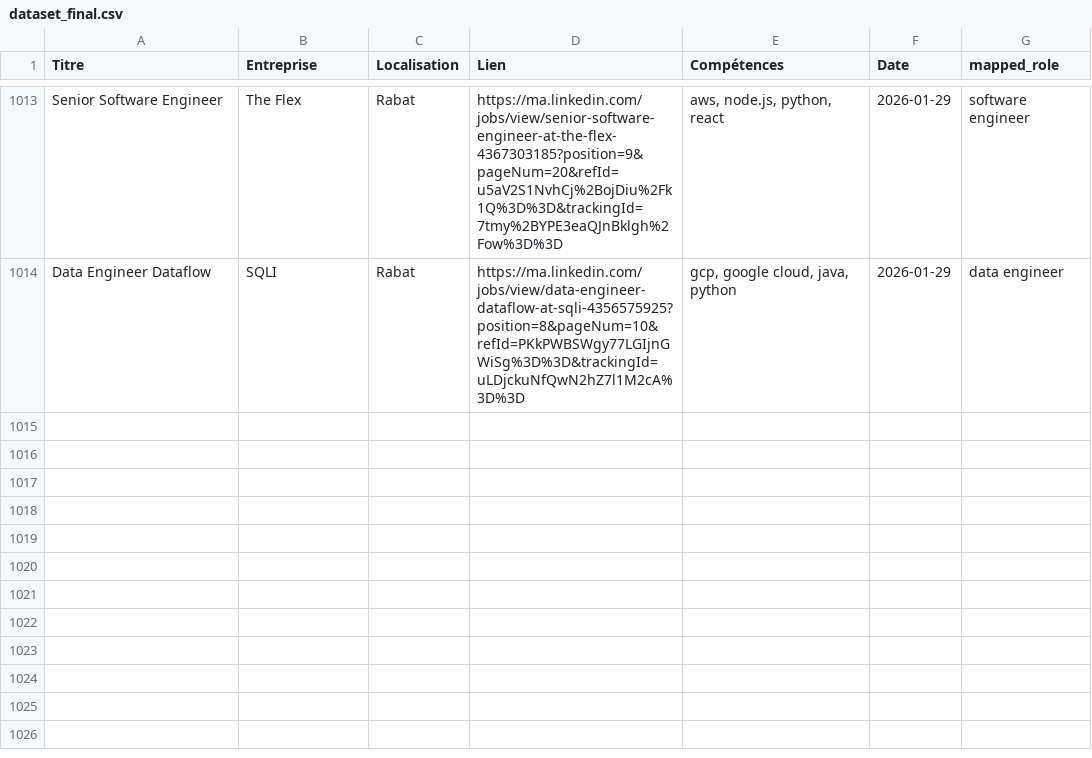
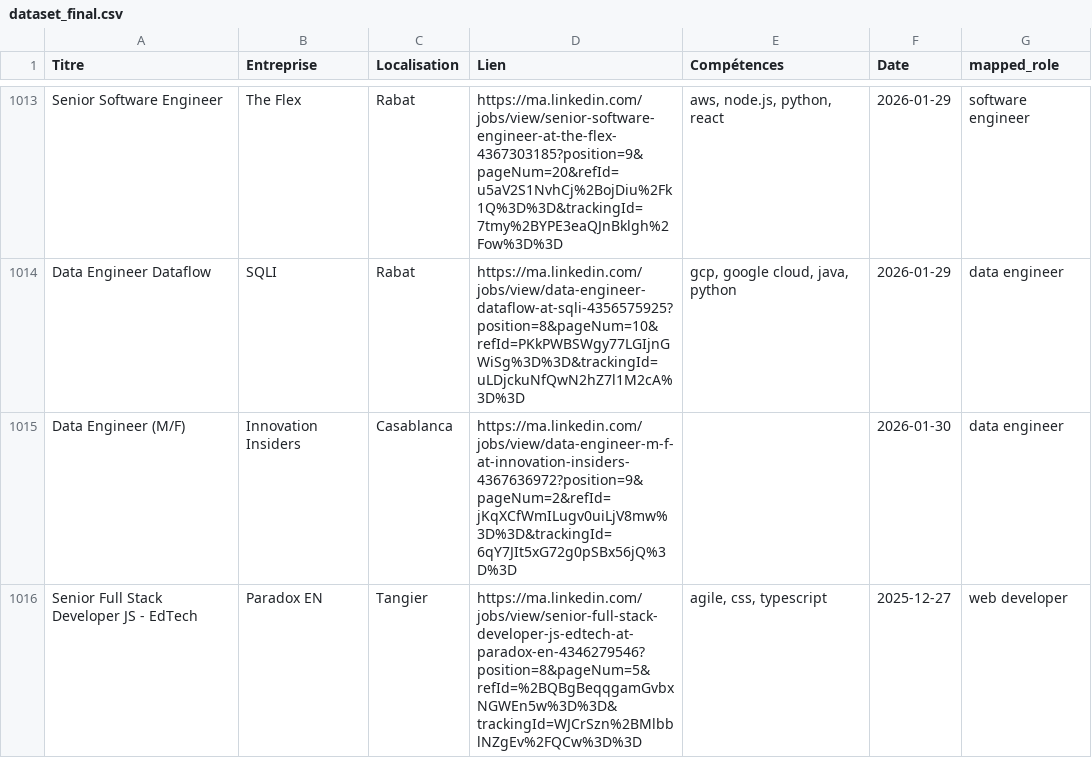
Before and after one commit to mouad-melloul/TechSight, a CSV file: data/dataset_final.csv, drawn as a sheet; only a part is shown, gaps mark what is left out; the diff names each change by its address in the sheet, - before the commit and + after, or states it on an @@ line.

```diff
--- a/data/dataset_final.csv
+++ b/data/dataset_final.csv
+row 1015: Data Engineer (M/F) | Innovation Insiders | Casablanca | https://ma.linkedin.com/jobs/view/data-engineer-m-f-at-innovation-insiders-4367636972?position=9&pageNum=2&refId=jKqXCfWmILugv0uiLjV8mw%3D%3D&trackingId=6qY7JIt5xG72g0pSBx56jQ%3D%3D |  | 2026-01-30 | data engineer
+row 1016: Senior Full Stack Developer JS - EdTech | Paradox EN | Tangier | https://ma.linkedin.com/jobs/view/senior-full-stack-developer-js-edtech-at-paradox-en-4346279546?position=8&pageNum=5&refId=%2BQBgBeqqgamGvbxNGWEn5w%3D%3D&trackingId=WJCrSzn%2BMlbblNZgEv%2FQCw%3D%3D | agile, css, typescript | 2025-12-27 | web developer
```
